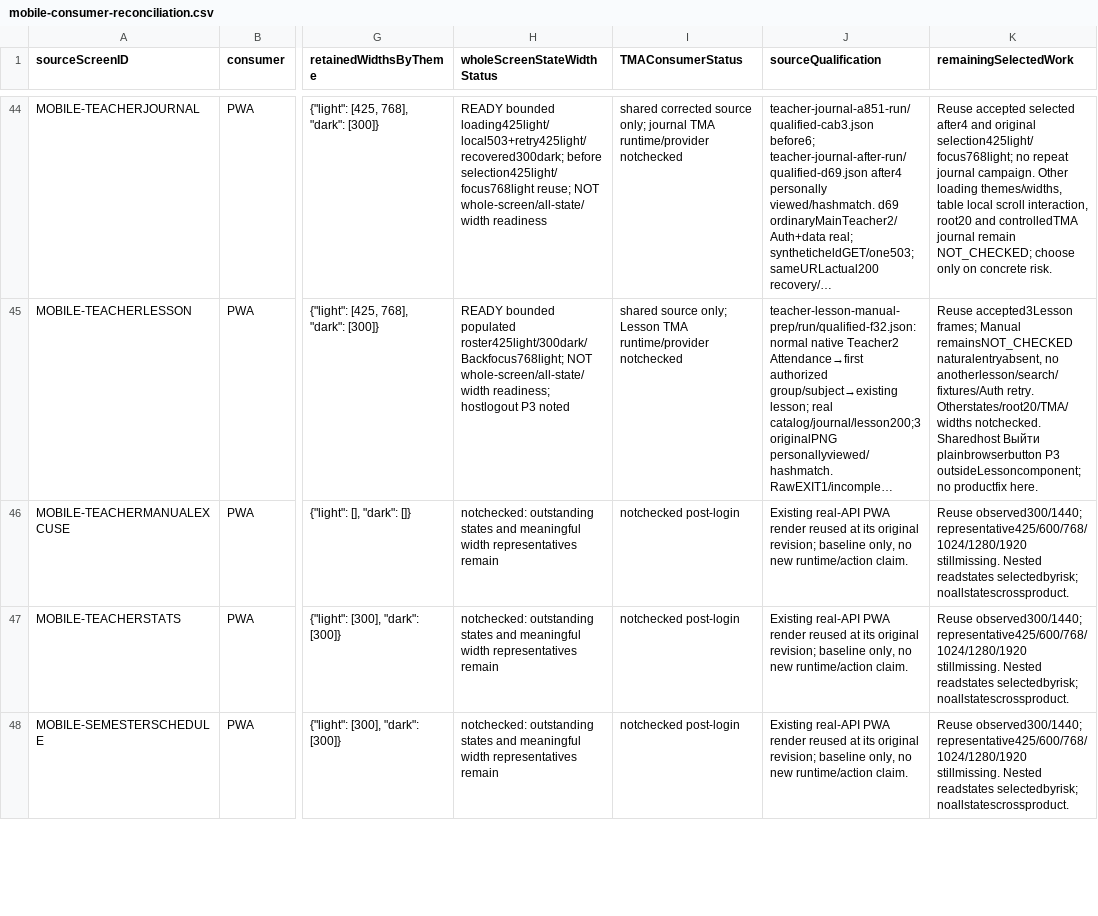
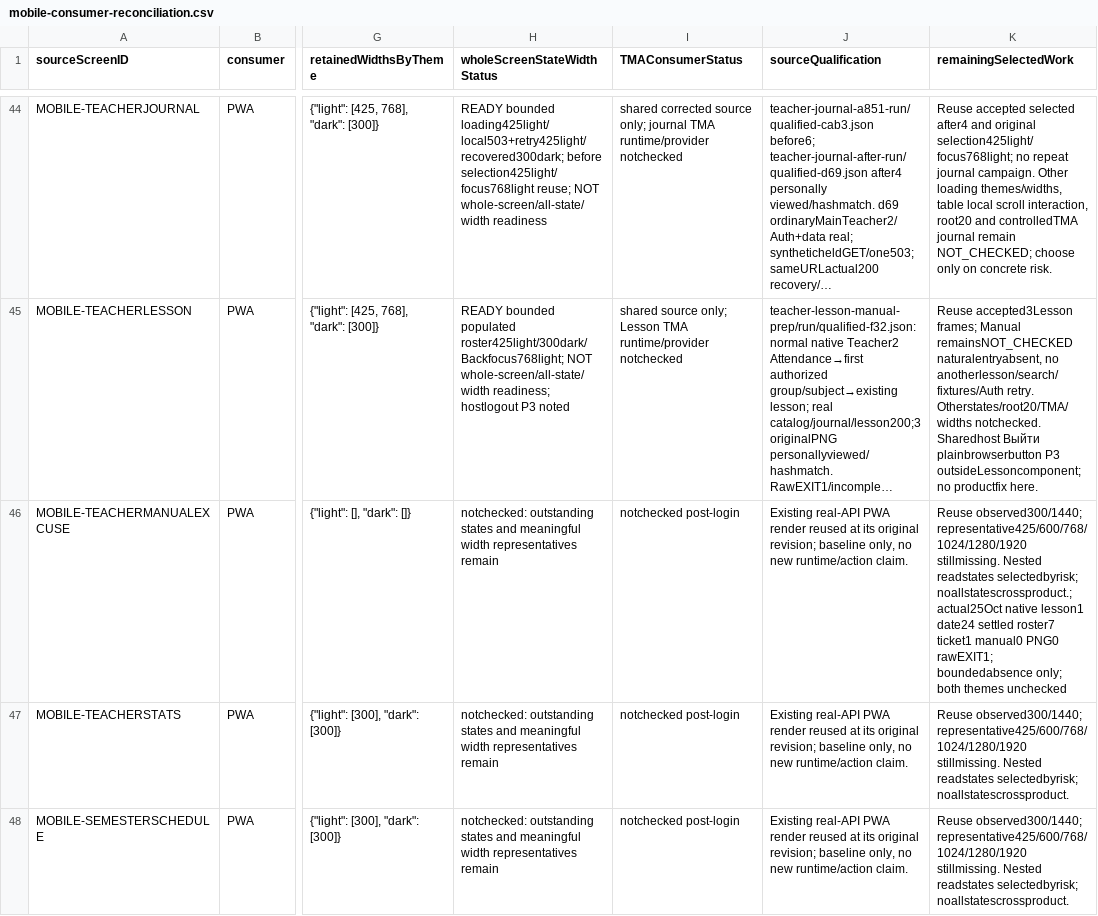
Before and after one commit to DITEKmax/rutcampustrack, a CSV file: docs/validation/web-vue-pr3/checkpoints/admin-visual-20261024/mobile-consumer-reconciliation.csv, drawn as a sheet; only a part is shown, gaps mark what is left out; long unchanged cells end in …; the diff names each change by its address in the sheet, - before the commit and + after, or states it on an @@ line.

```diff
--- a/docs/validation/web-vue-pr3/checkpoints/admin-visual-20261024/mobile-consumer-reconciliation.csv
+++ b/docs/validation/web-vue-pr3/checkpoints/admin-visual-20261024/mobile-consumer-reconciliation.csv
-K46 (remainingSelectedWork): …readstates selectedbyrisk; noallstatescrossproduct.
+K46 (remainingSelectedWork): …readstates selectedbyrisk; noallstatescrossproduct.; actual25Oct native lesson1 date24 settled roster7 ticket1 manual0 PNG0 rawEXIT1; boundedabsence only; both themes unchecked
```
Also changed, not shown: docs/plans/web-vue-pr3/SCREEN-ACTION-MAP.csv, 35 other files.
